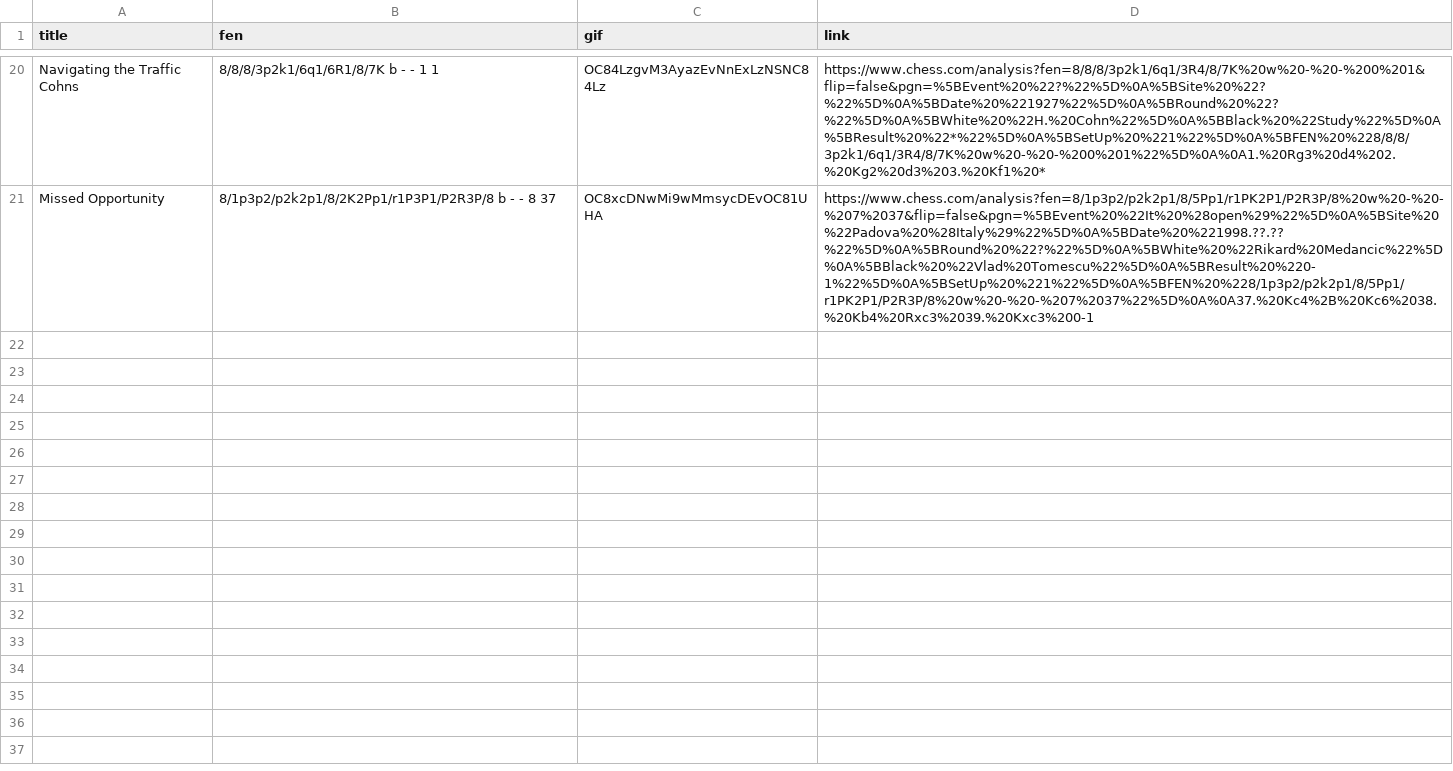
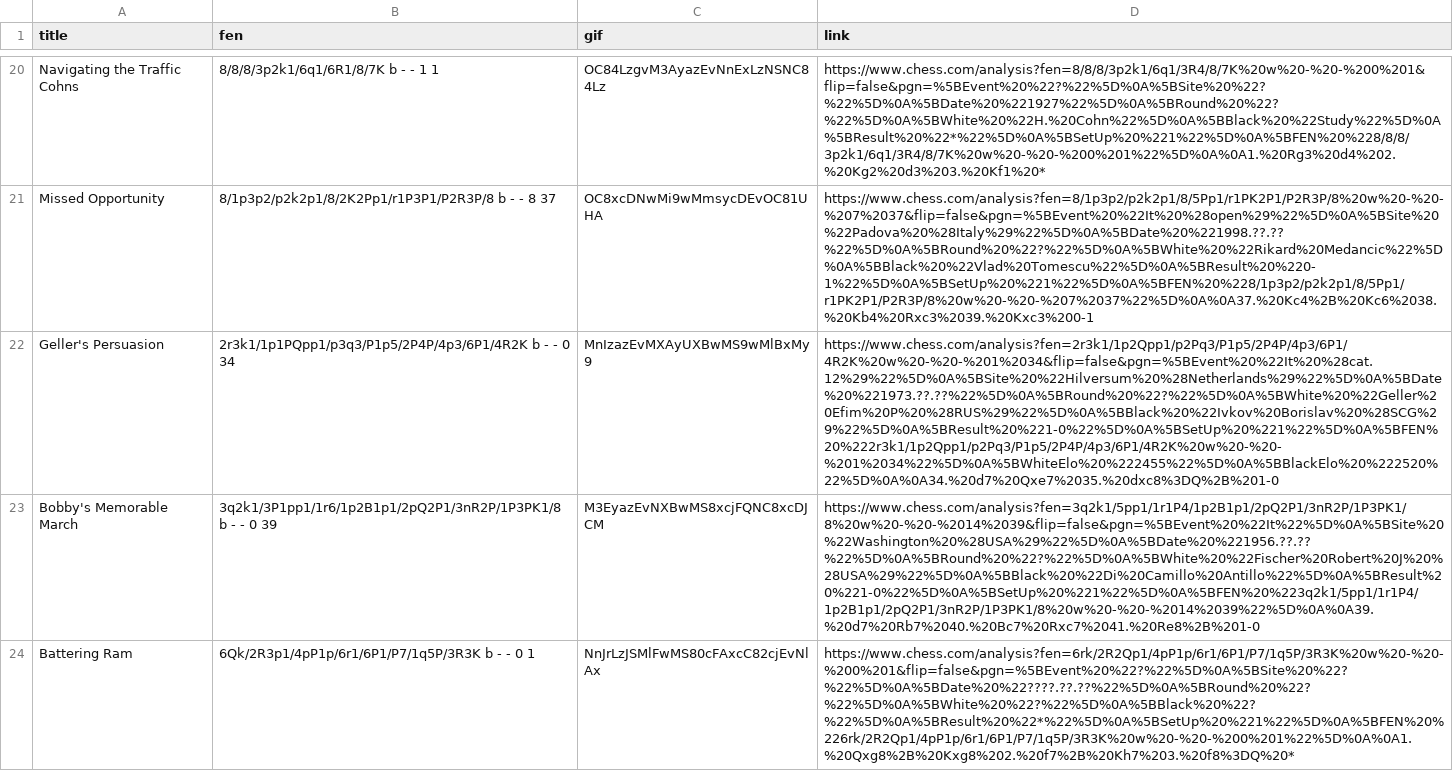
Before and after one commit to jalizadeh/JESS, a CSV file: puzzle/puzzle.csv, drawn as a sheet; only a part is shown, gaps mark what is left out; the diff names each change by its address in the sheet, - before the commit and + after, or states it on an @@ line.

```diff
--- a/puzzle/puzzle.csv
+++ b/puzzle/puzzle.csv
+row 22: Geller's Persuasion | 2r3k1/1p1PQpp1/p3q3/P1p5/2P4P/4p3/6P1/4R2K b - - 0 34 | MnIzazEvMXAyUXBwMS9wMlBxMy9 | https://www.chess.com/analysis?fen=2r3k1/1p2Qpp1/p2Pq3/P1p5/2P4P/4p3/6P1/4R2K%20w%20-%20-%201%2034&flip=false&pgn=%5BEvent%20%22It%20%28cat.12%29%22%5D%0A%5BSite%20%22Hilversum%20%28Netherlands%29%22%5D%0A%5BDate%20%221973.??.??%22%5D%0A%5BRound%20%22?%22%5D%0A%5BWhite%20%22Geller%20Efim%20P%20%28RUS%29%22%5D%0A%5BBlack%20%22Ivkov%20Borislav%20%28SCG%29%22%5D%0A%5BResult%20%221-0%22%5D%0A%5BSetUp%20%221%22%5D%0A%5BFEN%20%222r3k1/1p2Qpp1/p2Pq3/P1p5/2P4P/4p3/6P1/4R2K%20w%20-%20-%201%2034%22%5D%0A%5BWhiteElo%20%222455%22%5D%0A%5BBlackElo%20%222520%22%5D%0A%0A34.%20d7%20Qxe7%2035.%20dxc8%3DQ%2B%201-0
+row 23: Bobby's Memorable March | 3q2k1/3P1pp1/1r6/1p2B1p1/2pQ2P1/3nR2P/1P3PK1/8 b - - 0 39 | M3EyazEvNXBwMS8xcjFQNC8xcDJCM | https://www.chess.com/analysis?fen=3q2k1/5pp1/1r1P4/1p2B1p1/2pQ2P1/3nR2P/1P3PK1/8%20w%20-%20-%2014%2039&flip=false&pgn=%5BEvent%20%22It%22%5D%0A%5BSite%20%22Washington%20%28USA%29%22%5D%0A%5BDate%20%221956.??.??%22%5D%0A%5BRound%20%22?%22%5D%0A%5BWhite%20%22Fischer%20Robert%20J%20%28USA%29%22%5D%0A%5BBlack%20%22Di%20Camillo%20Antillo%22%5D%0A%5BResult%20%221-0%22%5D%0A%5BSetUp%20%221%22%5D%0A%5BFEN%20%223q2k1/5pp1/1r1P4/1p2B1p1/2pQ2P1/3nR2P/1P3PK1/8%20w%20-%20-%2014%2039%22%5D%0A%0A39.%20d7%20Rb7%2040.%20Bc7%20Rxc7%2041.%20Re8%2B%201-0
+row 24: Battering Ram | 6Qk/2R3p1/4pP1p/6r1/6P1/P7/1q5P/3R3K b - - 0 1 | NnJrLzJSMlFwMS80cFAxcC82cjEvNlAx | https://www.chess.com/analysis?fen=6rk/2R2Qp1/4pP1p/6r1/6P1/P7/1q5P/3R3K%20w%20-%20-%200%201&flip=false&pgn=%5BEvent%20%22?%22%5D%0A%5BSite%20%22?%22%5D%0A%5BDate%20%22????.??.??%22%5D%0A%5BRound%20%22?%22%5D%0A%5BWhite%20%22?%22%5D%0A%5BBlack%20%22?%22%5D%0A%5BResult%20%22*%22%5D%0A%5BSetUp%20%221%22%5D%0A%5BFEN%20%226rk/2R2Qp1/4pP1p/6r1/6P1/P7/1q5P/3R3K%20w%20-%20-%200%201%22%5D%0A%0A1.%20Qxg8%2B%20Kxg8%202.%20f7%2B%20Kh7%203.%20f8%3DQ%20*
```
Also changed, not shown: 5 other files.
